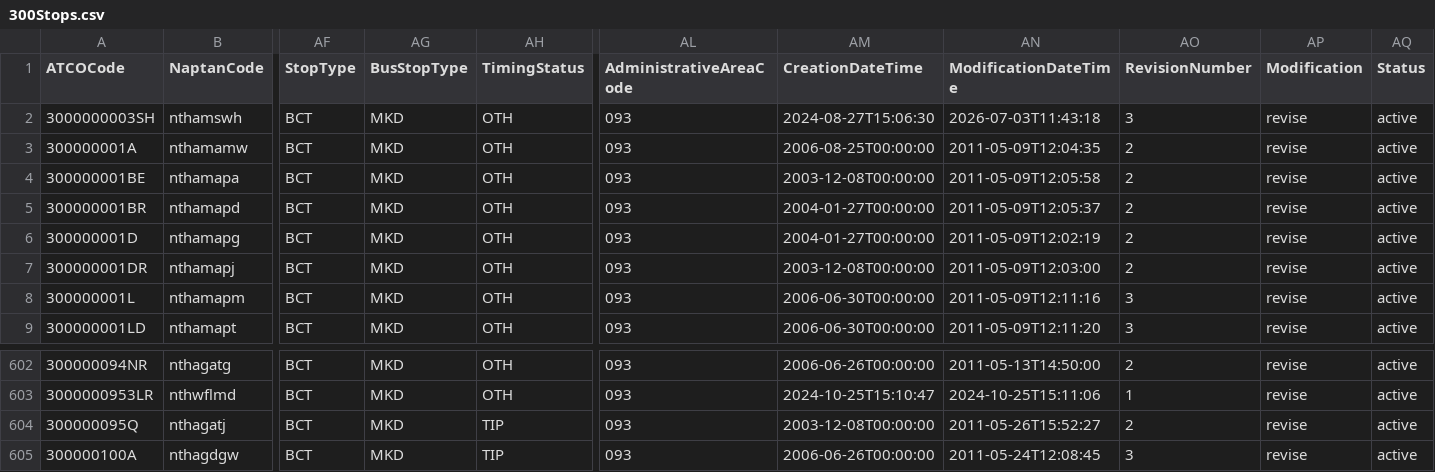
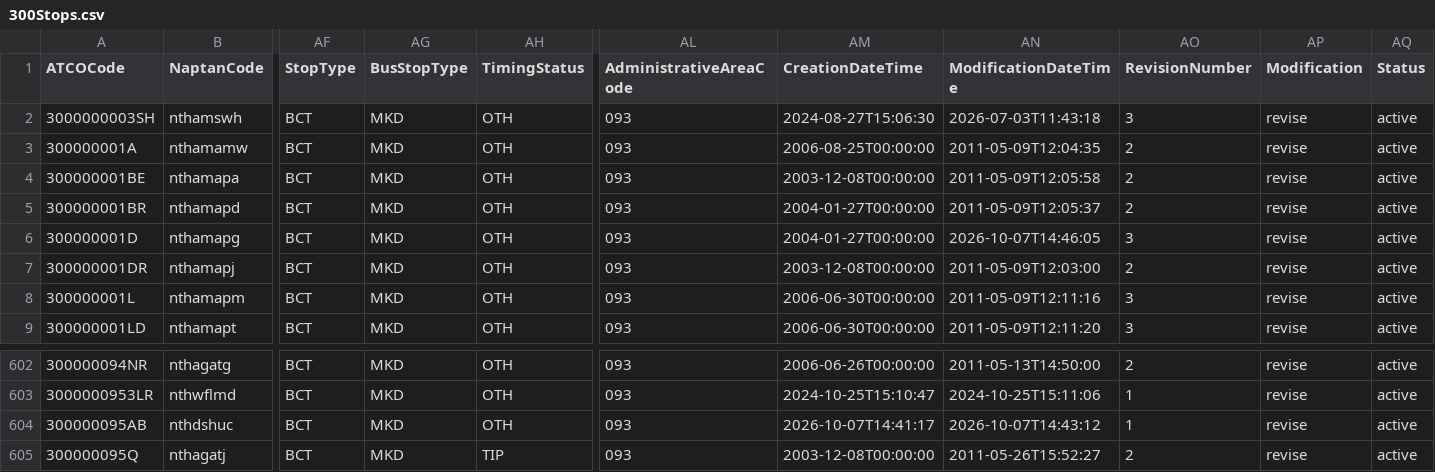
Before and after one commit to ldjb/naptan-nptg-history, a CSV file: 300Stops.csv, drawn as a sheet; only a part is shown, gaps mark what is left out; the shorter side is filled out with more unchanged rows; rows hold the shown columns only; the diff names each change by its address in the sheet, - before the commit and + after, or states it on an @@ line.

```diff
--- a/300Stops.csv
+++ b/300Stops.csv
-AN6 (ModificationDateTime): 2011-05-09T12:02:19
+AN6 (ModificationDateTime): 2026-10-07T14:46:05
-AO6 (RevisionNumber): 2
+AO6 (RevisionNumber): 3
+row 604: 300000095AB | nthdshuc | BCT | MKD | OTH | 093 | 2026-10-07T14:41:17 | 2026-10-07T14:43:12 | 1 | revise | active
```
Also changed, not shown: 019Stops.csv, 021Stops.csv, 35 other files.
